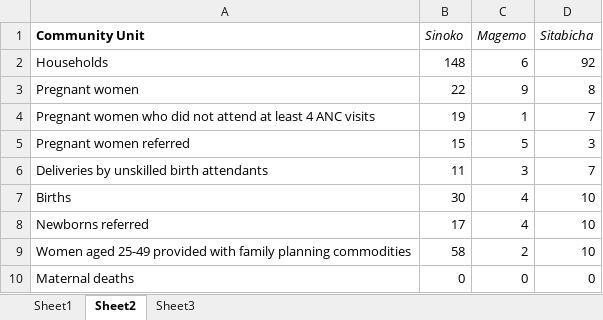
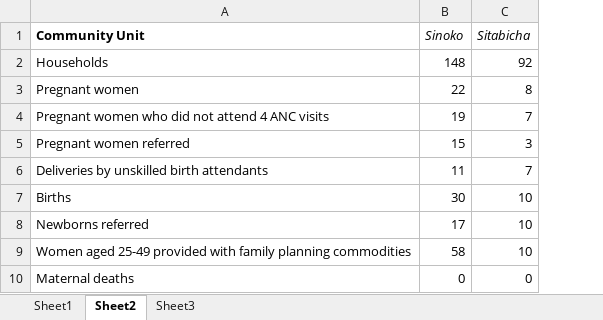
Before and after one commit to auk12/MSc-Thesis, an Excel workbook: Appendix1/chv-report-june-2013.xlsx, sheet Sheet2, drawn as a sheet; values as stored, in another font and other column widths than the file's, no borders; the diff names each change by its address in the sheet, - before the commit and + after, or states it on an @@ line.

```diff
--- a/Appendix1/chv-report-june-2013.xlsx (sheet Sheet2)
+++ b/Appendix1/chv-report-june-2013.xlsx (sheet Sheet2)
-column C (Magemo), rows 2-10: 6 | 9 | 1 | 5 | 3 | 4 | 4 | 2 | 0
-A4 (Community Unit): …not attend at least 4 ANC…
+A4 (Community Unit): …not attend 4 ANC…
```
Also changed, not shown: sheet Sheet3, 30 other files.
